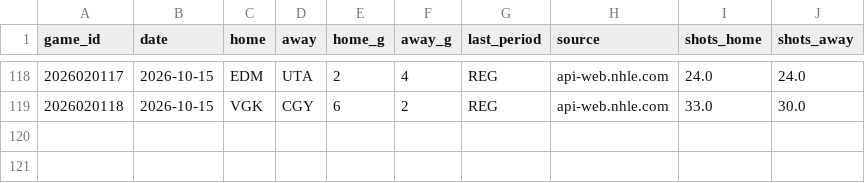
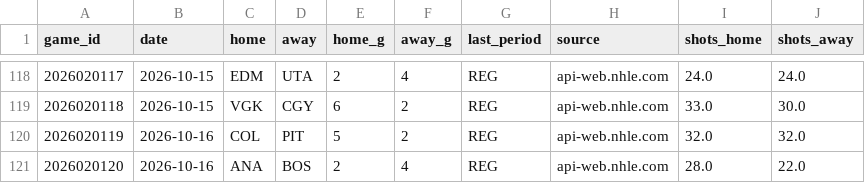
Before and after one commit to ph05/neurhl, a CSV file: orr/output/live/results_2027.csv, drawn as a sheet; only a part is shown, gaps mark what is left out.

```diff
--- a/orr/output/live/results_2027.csv
+++ b/orr/output/live/results_2027.csv
@@ -119 +119,3 @@ game_id,date,home,away,home_g,away_g,last_period,source,shots_home,shots_away
 2026020118,2026-10-15,VGK,CGY,6,2,REG,api-web.nhle.com,33.0,30.0
+2026020119,2026-10-16,COL,PIT,5,2,REG,api-web.nhle.com,32.0,32.0
+2026020120,2026-10-16,ANA,BOS,2,4,REG,api-web.nhle.com,28.0,22.0
```
Also changed, not shown: orr/output/live/boxes_2027.csv, 13 other files.
